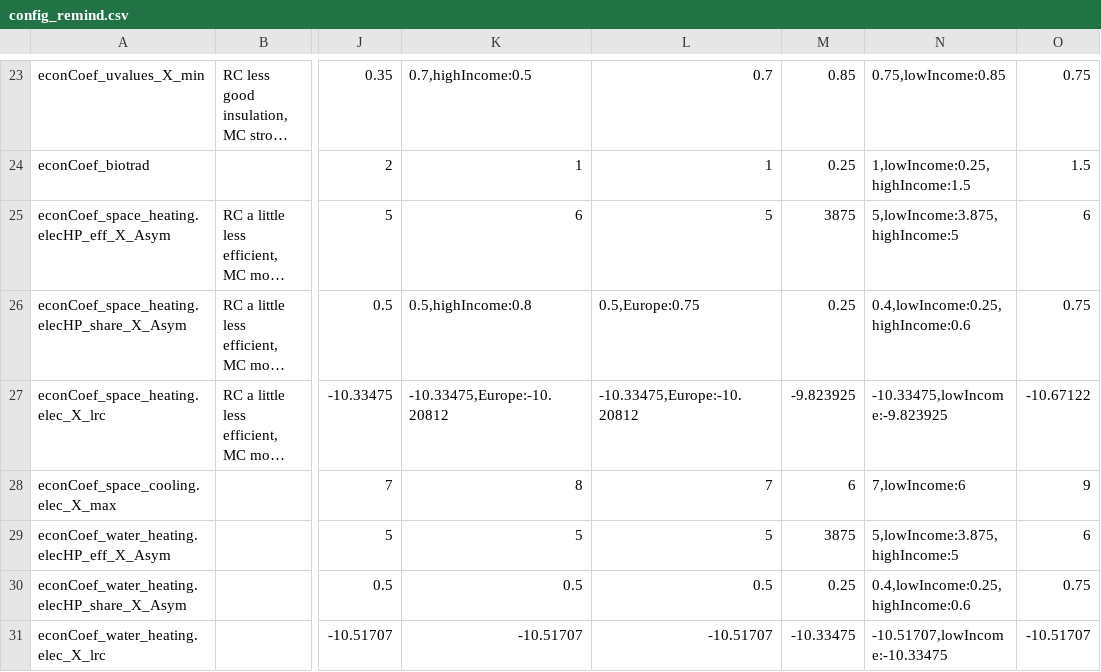
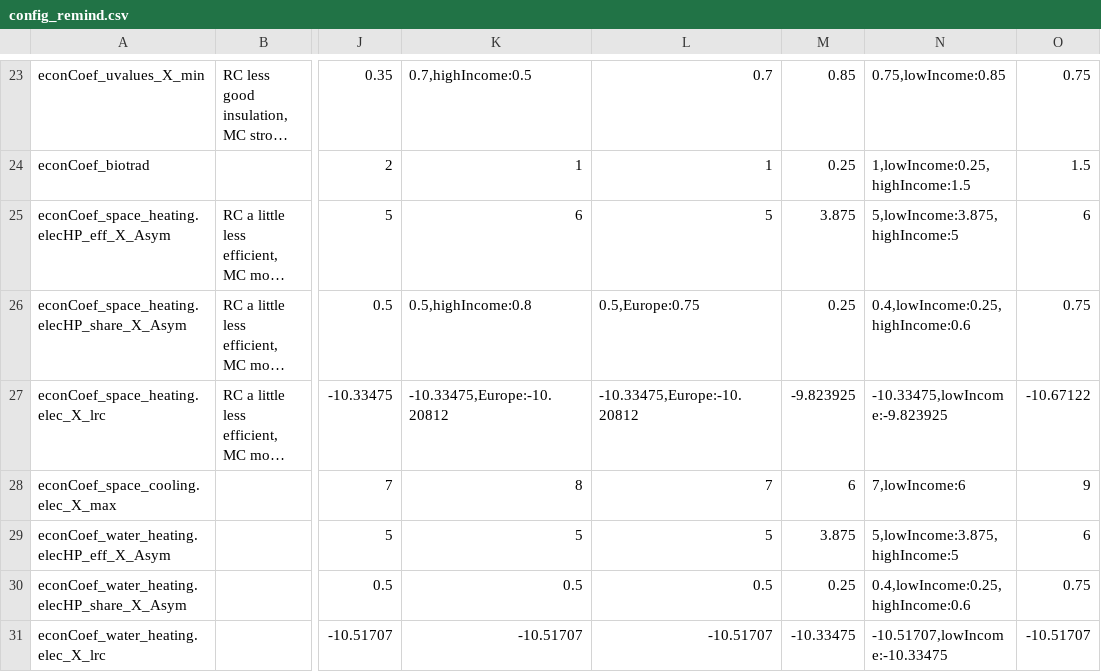
Before and after one commit to pik-piam/edgebuildings, a CSV file: inst/config/config_remind.csv, drawn as a sheet; only a part is shown, gaps mark what is left out; long unchanged cells end in …; the diff names each change by its address in the sheet, - before the commit and + after, or states it on an @@ line.

Commit message:
correct heating.elec efficiency

```diff
--- a/inst/config/config_remind.csv
+++ b/inst/config/config_remind.csv
-M25: 3875
+M25: 3.875
-M29: 3875
+M29: 3.875
```
